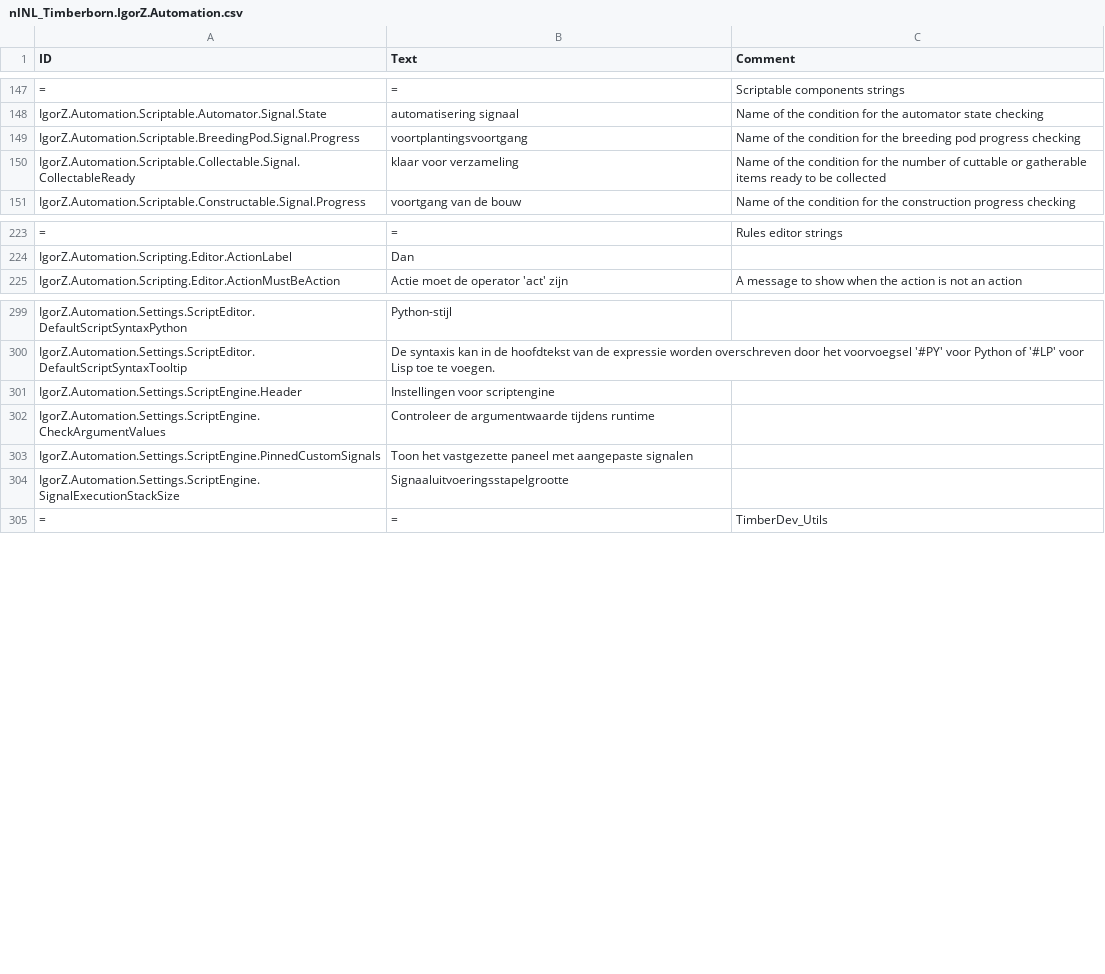
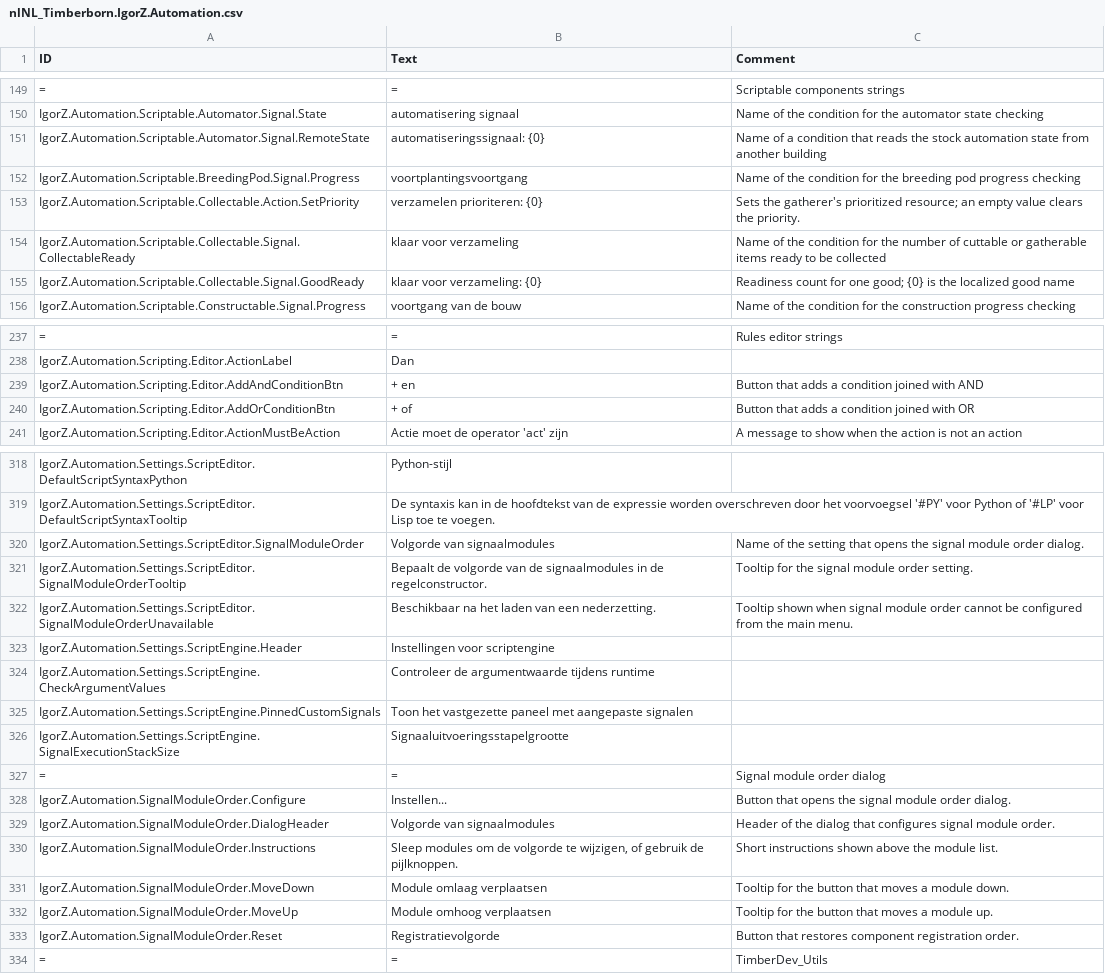
Before and after one commit to Agroqirax/TimberbornNederlandsTaalpakket, a CSV file: Data/Localizations/Plugins/nlNL_Timberborn.IgorZ.Automation.csv, drawn as a sheet; only a part is shown, gaps mark what is left out; the diff covers the shown part only; the diff names each change by its address in the sheet, - before the commit and + after, or states it on an @@ line.

```diff
--- a/Data/Localizations/Plugins/nlNL_Timberborn.IgorZ.Automation.csv
+++ b/Data/Localizations/Plugins/nlNL_Timberborn.IgorZ.Automation.csv
+row 151: IgorZ.Automation.Scriptable.Automator.Signal.RemoteState | automatiseringssignaal: {0} | Name of a condition that reads the stock automation state from another building
+row 153: IgorZ.Automation.Scriptable.Collectable.Action.SetPriority | verzamelen prioriteren: {0} | Sets the gatherer's prioritized resource; an empty value clears the priority.
+row 155: IgorZ.Automation.Scriptable.Collectable.Signal.GoodReady | klaar voor verzameling: {0} | Readiness count for one good; {0} is the localized good name
+row 239: IgorZ.Automation.Scripting.Editor.AddAndConditionBtn | + en | Button that adds a condition joined with AND
+row 240: IgorZ.Automation.Scripting.Editor.AddOrConditionBtn | + of | Button that adds a condition joined with OR
+row 320: IgorZ.Automation.Settings.ScriptEditor.SignalModuleOrder | Volgorde van signaalmodules | Name of the setting that opens the signal module order dialog.
+row 321: IgorZ.Automation.Settings.ScriptEditor.SignalModuleOrderTooltip | Bepaalt de volgorde van de signaalmodules in de regelconstructor. | Tooltip for the signal module order setting.
+row 322: IgorZ.Automation.Settings.ScriptEditor.SignalModuleOrderUnavailable | Beschikbaar na het laden van een nederzetting. | Tooltip shown when signal module order cannot be configured from the main menu.
+row 327: = | = | Signal module order dialog
+row 328: IgorZ.Automation.SignalModuleOrder.Configure | Instellen... | Button that opens the signal module order dialog.
+row 329: IgorZ.Automation.SignalModuleOrder.DialogHeader | Volgorde van signaalmodules | Header of the dialog that configures signal module order.
+row 330: IgorZ.Automation.SignalModuleOrder.Instructions | Sleep modules om de volgorde te wijzigen, of gebruik de pijlknoppen. | Short instructions shown above the module list.
+row 331: IgorZ.Automation.SignalModuleOrder.MoveDown | Module omlaag verplaatsen | Tooltip for the button that moves a module down.
+row 332: IgorZ.Automation.SignalModuleOrder.MoveUp | Module omhoog verplaatsen | Tooltip for the button that moves a module up.
+row 333: IgorZ.Automation.SignalModuleOrder.Reset | Registratievolgorde | Button that restores component registration order.
```
Also changed, not shown: 14 added rows and 3 edited cells elsewhere in this file, Data/Localizations/Plugins/nlNL_BeaverChronicles.csv, Data/Localizations/Plugins/nlNL_Timberborn.IgorZ.SmartPower.csv, 13 other files.
